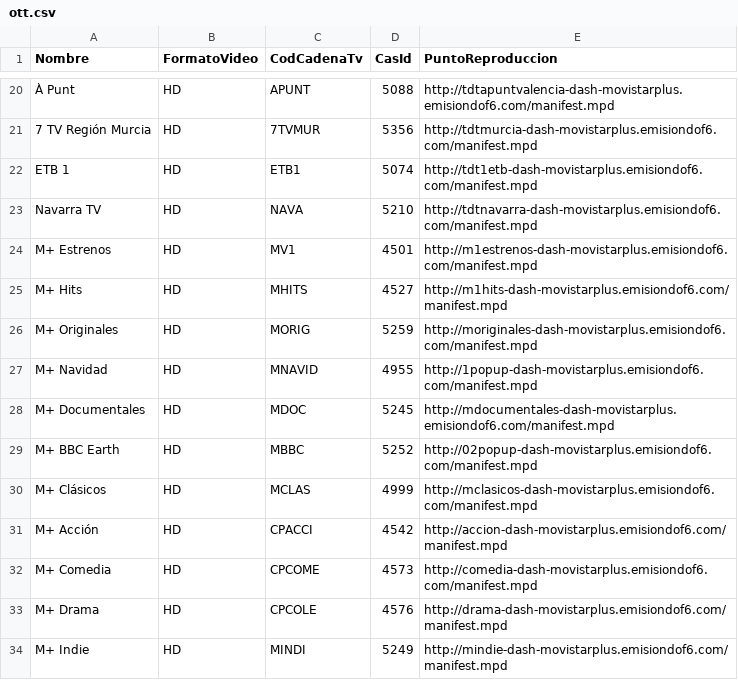
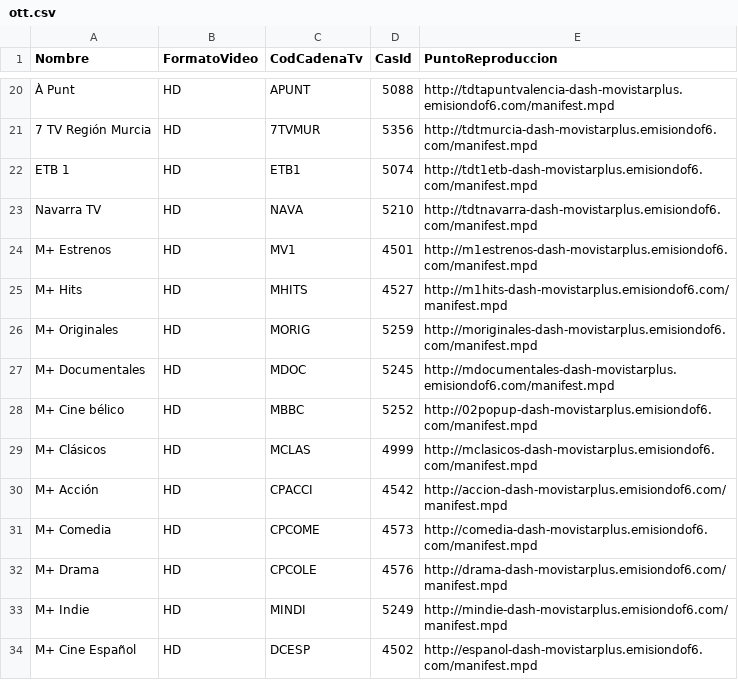
Before and after one commit to alicatesTEAM/Mfeed, a CSV file: ott.csv, drawn as a sheet; only a part is shown, gaps mark what is left out; the shorter side is filled out with more unchanged rows.

```diff
--- a/ott.csv
+++ b/ott.csv
@@ -26,5 +26,4 @@ M+ Hits,HD,MHITS,4527,http://m1hits-dash-movistarplus.emisiondof6.com/manifest.m
 M+ Originales,HD,MORIG,5259,http://moriginales-dash-movistarplus.emisiondof6.com/manifest.mpd
-M+ Navidad,HD,MNAVID,4955,http://1popup-dash-movistarplus.emisiondof6.com/manifest.mpd
 M+ Documentales,HD,MDOC,5245,http://mdocumentales-dash-movistarplus.emisiondof6.com/manifest.mpd
-M+ BBC Earth,HD,MBBC,5252,http://02popup-dash-movistarplus.emisiondof6.com/manifest.mpd
+M+ Cine bélico,HD,MBBC,5252,http://02popup-dash-movistarplus.emisiondof6.com/manifest.mpd
 M+ Clásicos,HD,MCLAS,4999,http://mclasicos-dash-movistarplus.emisiondof6.com/manifest.mpd
```
Also changed, not shown: difusion.csv.
